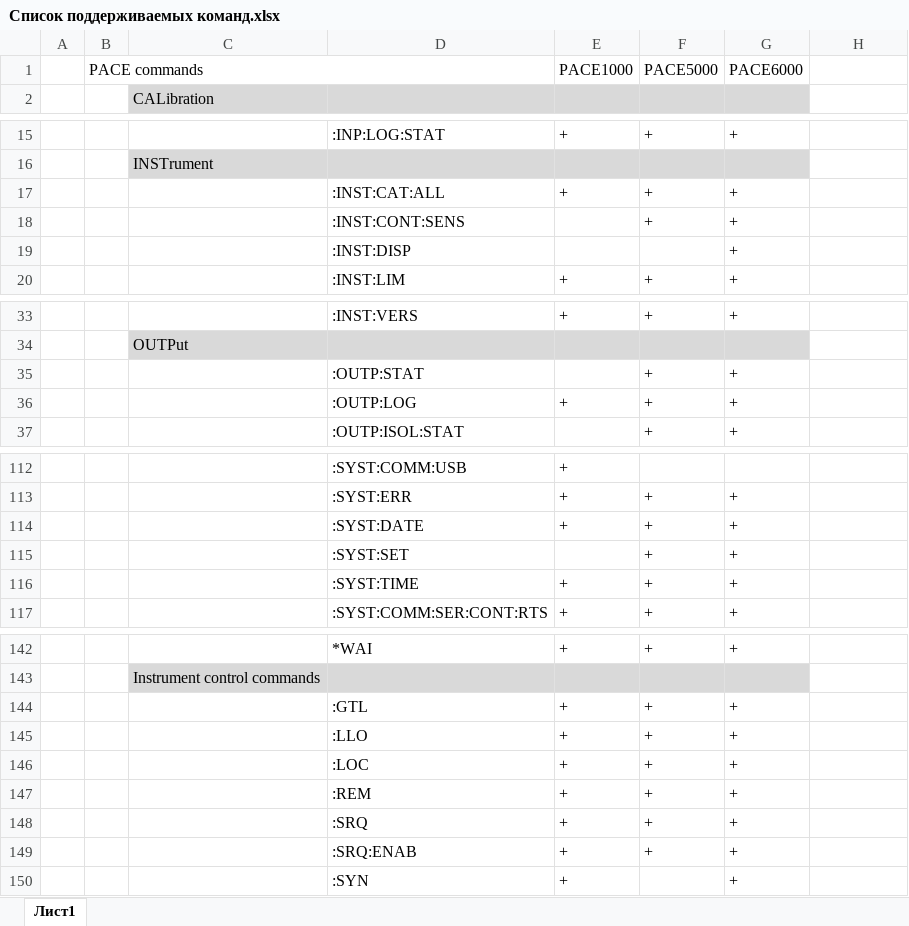
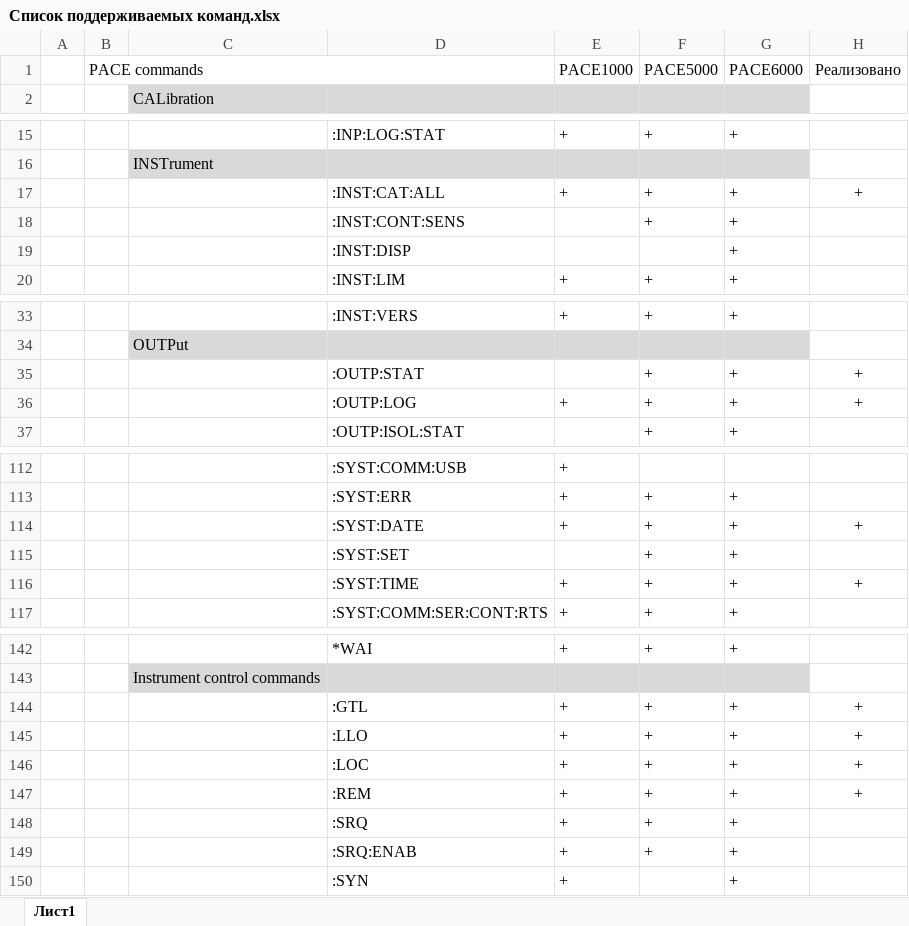
Before and after one commit to codmetr/metrology, an Excel workbook: doc/PACE_5000_6000/Список поддерживаемых команд.xlsx, sheet Лист1, drawn as a sheet; only a part is shown, gaps mark what is left out; values as stored, in another font and other column widths than the file's, no borders; the diff covers the shown part only; the diff names each change by its address in the sheet, - before the commit and + after, or states it on an @@ line.

Commit message:
Рефакторинг и добавление тестового проекта для разбора списка команд  PACE

```diff
--- a/doc/PACE_5000_6000/Список поддерживаемых команд.xlsx (sheet Лист1)
+++ b/doc/PACE_5000_6000/Список поддерживаемых команд.xlsx (sheet Лист1)
-H1: (empty)
+H1: Реализовано
-H17: (empty)
+H17: +
-H35:H36: (empty)
+H35:H36: +
-H114: (empty)
+H114: +
-H116: (empty)
+H116: +
-H144:H147: (empty)
+H144:H147: +
```
Also changed, not shown: 4 edited cells elsewhere in this sheet, 13 other files.
